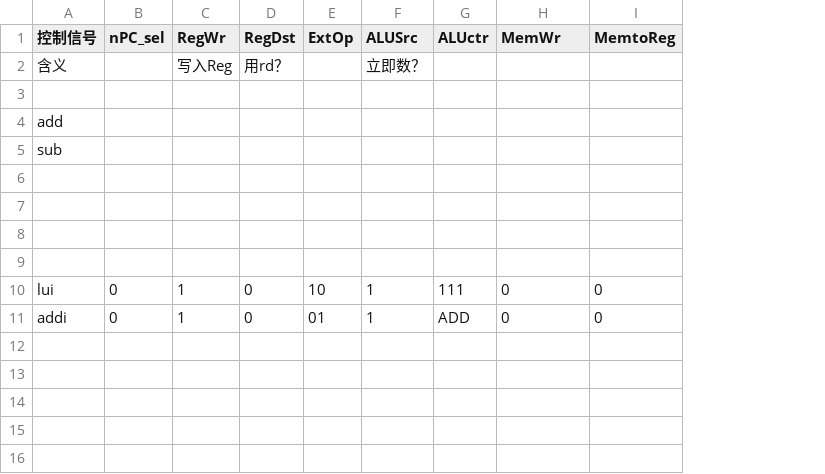
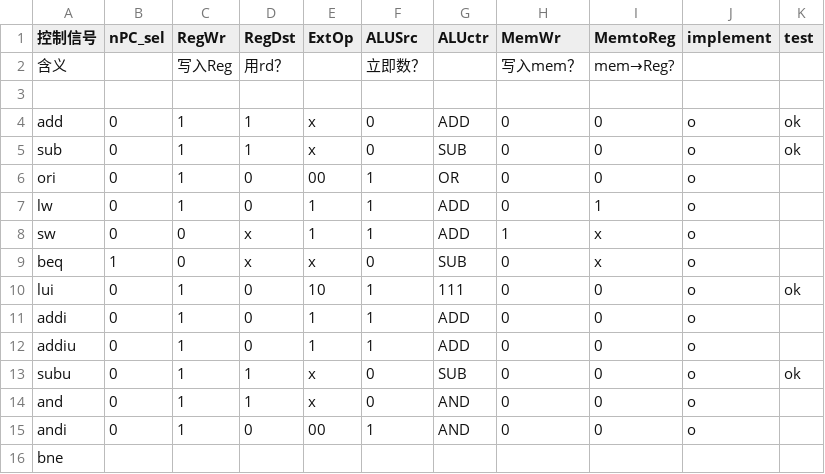
Before and after one commit to bit-logic-computer-design-2019/simple-cpu, a CSV file: docs/table.csv, drawn as a sheet; removed rows and columns are numbered as before the commit, all else as after; the diff names each change by its address in the sheet, - before the commit and + after, or states it on an @@ line.

Commit message:
finish test & tackle with some bug & support 12 instr

```diff
--- a/docs/table.csv
+++ b/docs/table.csv
+column J (implement), rows 4-7: all o; rows 10-11: o | o
+column K (test), rows 4-5: ok | ok; row 10: ok
-H2 (MemWr): (empty)
+H2 (MemWr): 写入mem？
-I2 (MemtoReg): (empty)
+I2 (MemtoReg): mem→Reg?
-row 4: add
-row 5: sub
-row 4: (empty)
+row 4: add | 0 | 1 | 1 | x | 0 | ADD | 0 | 0 | o | ok
-row 5: (empty)
+row 5: sub | 0 | 1 | 1 | x | 0 | SUB | 0 | 0 | o | ok
-row 6: (empty)
+row 6: ori | 0 | 1 | 0 | 00 | 1 | OR | 0 | 0 | o
-row 7: (empty)
+row 7: lw | 0 | 1 | 0 | 1 | 1 | ADD | 0 | 1 | o
+row 8: sw | 0 | 0 | x | 1 | 1 | ADD | 1 | x | o
+row 9: beq | 1 | 0 | x | x | 0 | SUB | 0 | x | o
-E11 (ExtOp): 01
+E11 (ExtOp): 1
+row 12: addiu | 0 | 1 | 0 | 1 | 1 | ADD | 0 | 0 | o
+row 13: subu | 0 | 1 | 1 | x | 0 | SUB | 0 | 0 | o | ok
+row 14: and | 0 | 1 | 1 | x | 0 | AND | 0 | 0 | o
+row 15: andi | 0 | 1 | 0 | 00 | 1 | AND | 0 | 0 | o
+row 16: bne
```
Also changed, not shown: 13 other files.
